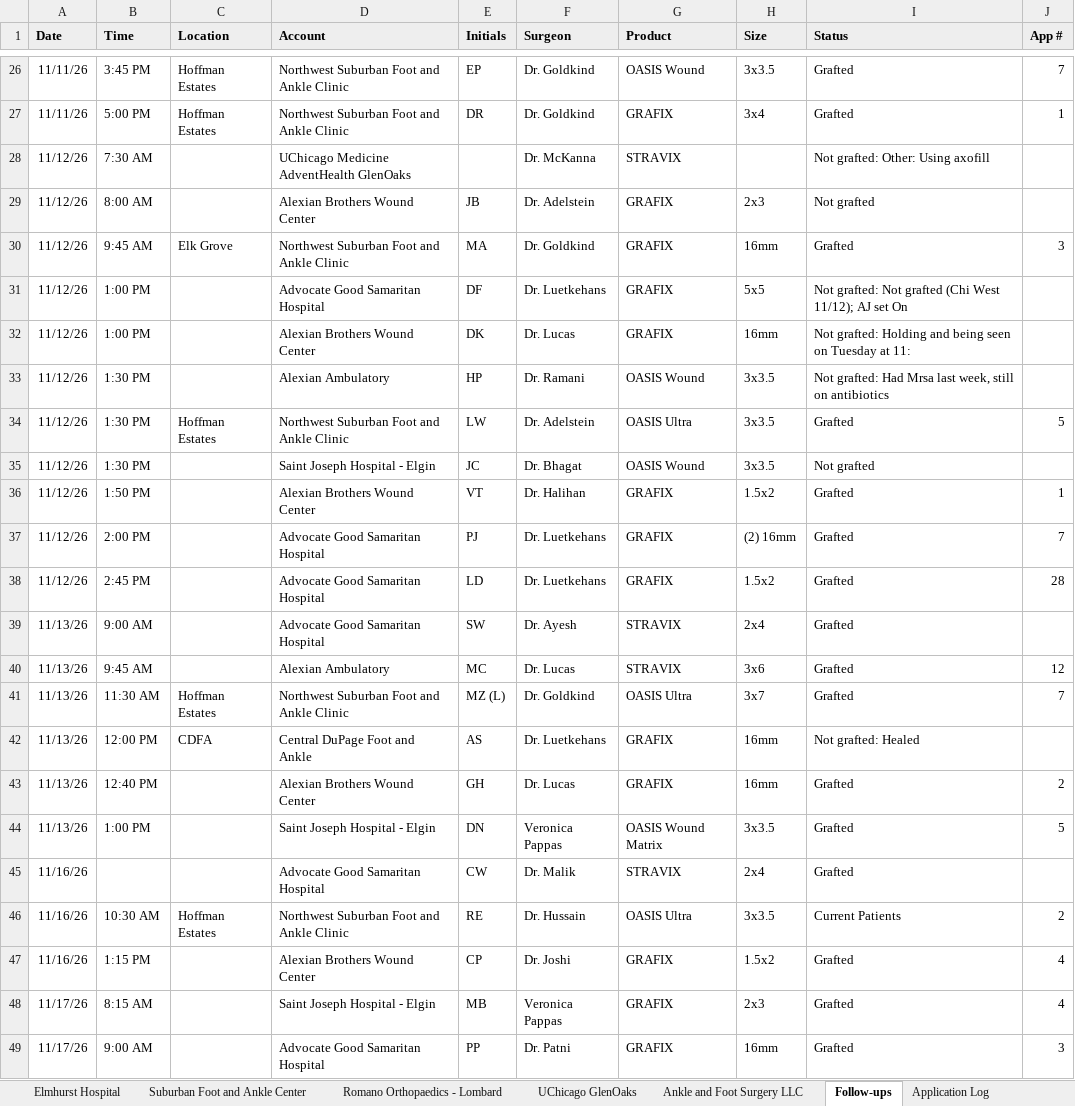
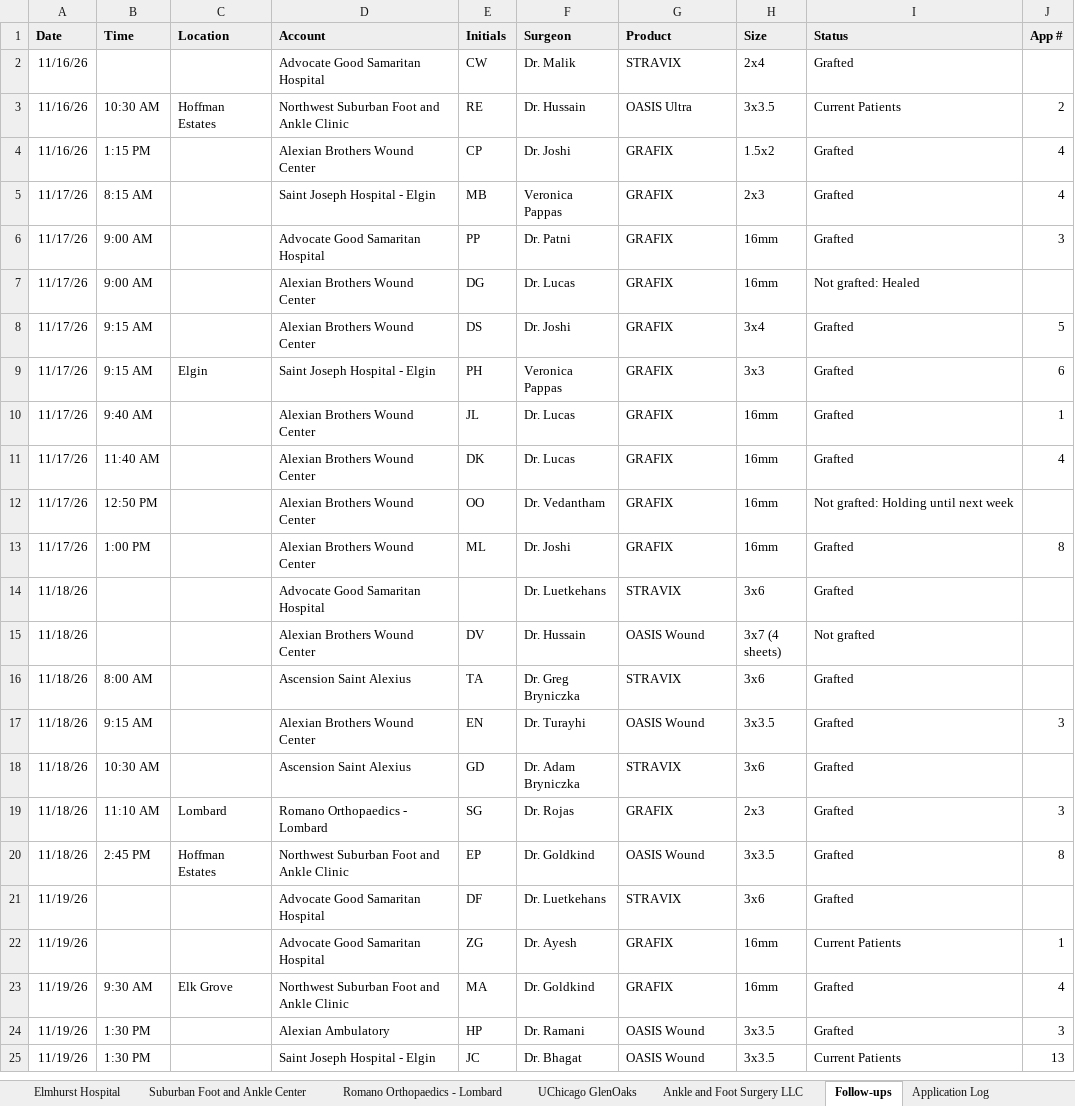
Before and after one commit to ajpeterson113/Graft-Tracker, an Excel workbook: Chi_West_Patient_List.xlsx, sheet Follow-ups, drawn as a sheet; only a part is shown, gaps mark what is left out; the shorter side is filled out with more unchanged rows; values as stored, in another font and other column widths than the file's, no borders; the diff covers the shown part only; the diff names each change by its address in the sheet, - before the commit and + after, or states it on an @@ line.

```diff
--- a/Chi_West_Patient_List.xlsx (sheet Follow-ups)
+++ b/Chi_West_Patient_List.xlsx (sheet Follow-ups)
-row 26: 11/11/26 | 3:45 PM | Hoffman Estates | Northwest Suburban Foot and Ankle Clinic | EP | Dr. Goldkind | OASIS Wound | 3x3.5 | Grafted | 7
-row 27: 11/11/26 | 5:00 PM | Hoffman Estates | Northwest Suburban Foot and Ankle Clinic | DR | Dr. Goldkind | GRAFIX | 3x4 | Grafted | 1
-row 28: 11/12/26 | 7:30 AM |  | UChicago Medicine AdventHealth GlenOaks |  | Dr. McKanna | STRAVIX |  | Not grafted: Other: Using axofill
-row 29: 11/12/26 | 8:00 AM |  | Alexian Brothers Wound Center | JB | Dr. Adelstein | GRAFIX | 2x3 | Not grafted
-row 30: 11/12/26 | 9:45 AM | Elk Grove | Northwest Suburban Foot and Ankle Clinic | MA | Dr. Goldkind | GRAFIX | 16mm | Grafted | 3
-row 31: 11/12/26 | 1:00 PM |  | Advocate Good Samaritan Hospital | DF | Dr. Luetkehans | GRAFIX | 5x5 | Not grafted: Not grafted (Chi West 11/12); AJ set On
-row 32: 11/12/26 | 1:00 PM |  | Alexian Brothers Wound Center | DK | Dr. Lucas | GRAFIX | 16mm | Not grafted: Holding and being seen on Tuesday at 11:
-row 33: 11/12/26 | 1:30 PM |  | Alexian Ambulatory | HP | Dr. Ramani | OASIS Wound | 3x3.5 | Not grafted: Had Mrsa last week, still on antibiotics
-row 34: 11/12/26 | 1:30 PM | Hoffman Estates | Northwest Suburban Foot and Ankle Clinic | LW | Dr. Adelstein | OASIS Ultra | 3x3.5 | Grafted | 5
-row 35: 11/12/26 | 1:30 PM |  | Saint Joseph Hospital - Elgin | JC | Dr. Bhagat | OASIS Wound | 3x3.5 | Not grafted
-row 36: 11/12/26 | 1:50 PM |  | Alexian Brothers Wound Center | VT | Dr. Halihan | GRAFIX | 1.5x2 | Grafted | 1
-row 37: 11/12/26 | 2:00 PM |  | Advocate Good Samaritan Hospital | PJ | Dr. Luetkehans | GRAFIX | (2) 16mm | Grafted | 7
-row 38: 11/12/26 | 2:45 PM |  | Advocate Good Samaritan Hospital | LD | Dr. Luetkehans | GRAFIX | 1.5x2 | Grafted | 28
-row 39: 11/13/26 | 9:00 AM |  | Advocate Good Samaritan Hospital | SW | Dr. Ayesh | STRAVIX | 2x4 | Grafted
-row 40: 11/13/26 | 9:45 AM |  | Alexian Ambulatory | MC | Dr. Lucas | STRAVIX | 3x6 | Grafted | 12
-row 41: 11/13/26 | 11:30 AM | Hoffman Estates | Northwest Suburban Foot and Ankle Clinic | MZ (L) | Dr. Goldkind | OASIS Ultra | 3x7 | Grafted | 7
-row 42: 11/13/26 | 12:00 PM | CDFA | Central DuPage Foot and Ankle | AS | Dr. Luetkehans | GRAFIX | 16mm | Not grafted: Healed
-row 43: 11/13/26 | 12:40 PM |  | Alexian Brothers Wound Center | GH | Dr. Lucas | GRAFIX | 16mm | Grafted | 2
-row 44: 11/13/26 | 1:00 PM |  | Saint Joseph Hospital - Elgin | DN | Veronica Pappas | OASIS Wound Matrix | 3x3.5 | Grafted | 5
```
Also changed, not shown: 24 removed rows elsewhere in this sheet, sheet Summary, Graft_Tracker_BIOT_Chicago_West.xlsx, 20 other files.
